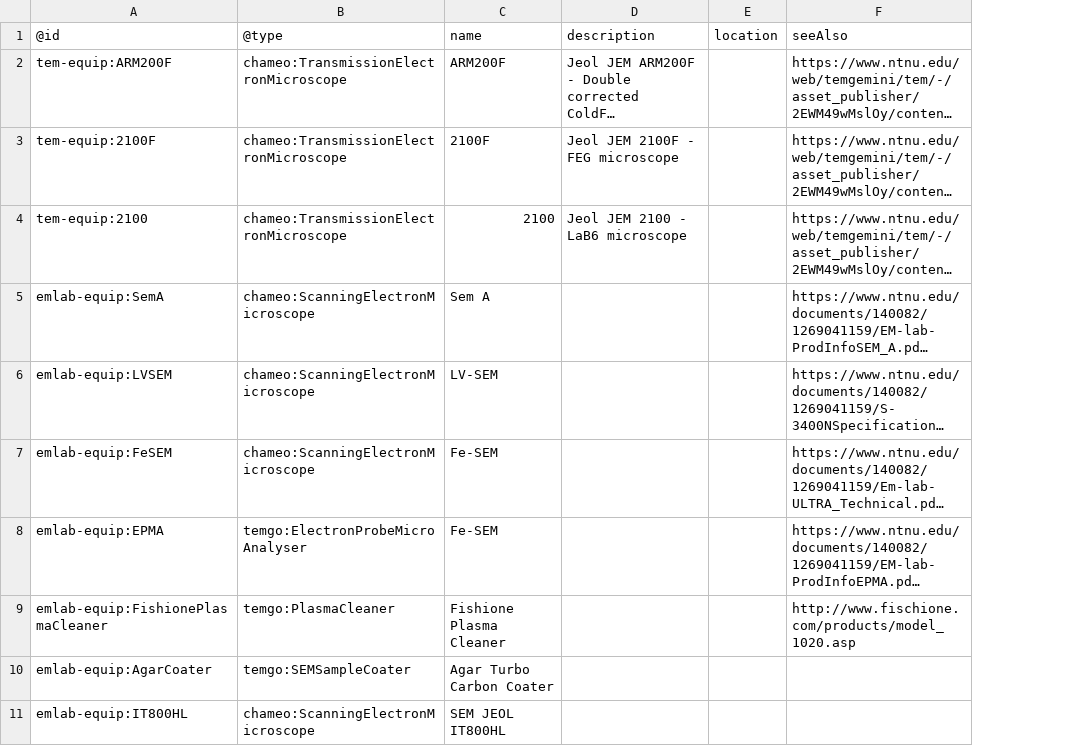
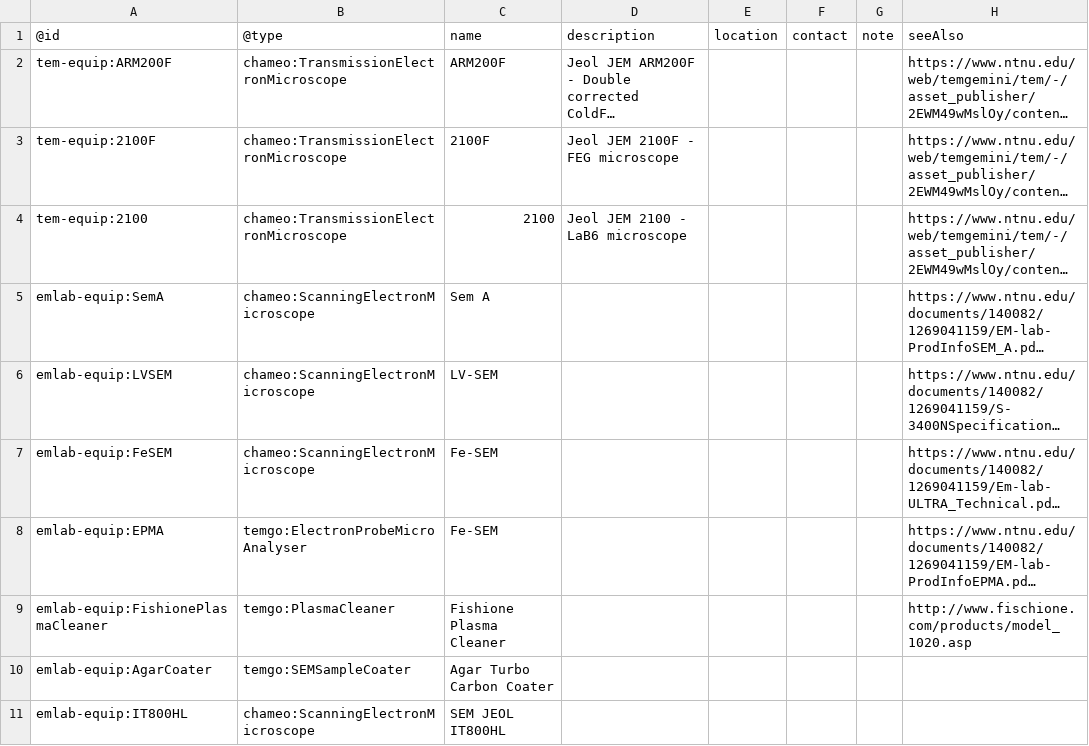
Before and after one commit to SINTEF/physmet-data-documentation-templates, a CSV file: tables/equipments.csv, drawn as a sheet; only a part is shown; long unchanged cells end in …; the diff names each change by its address in the sheet, - before the commit and + after, or states it on an @@ line.

Commit message:
Updated table names and added figures

```diff
--- a/tables/equipments.csv
+++ b/tables/equipments.csv
+column F, row 1: contact
+column G, row 1: note
```
Also changed, not shown: 4 other files.
